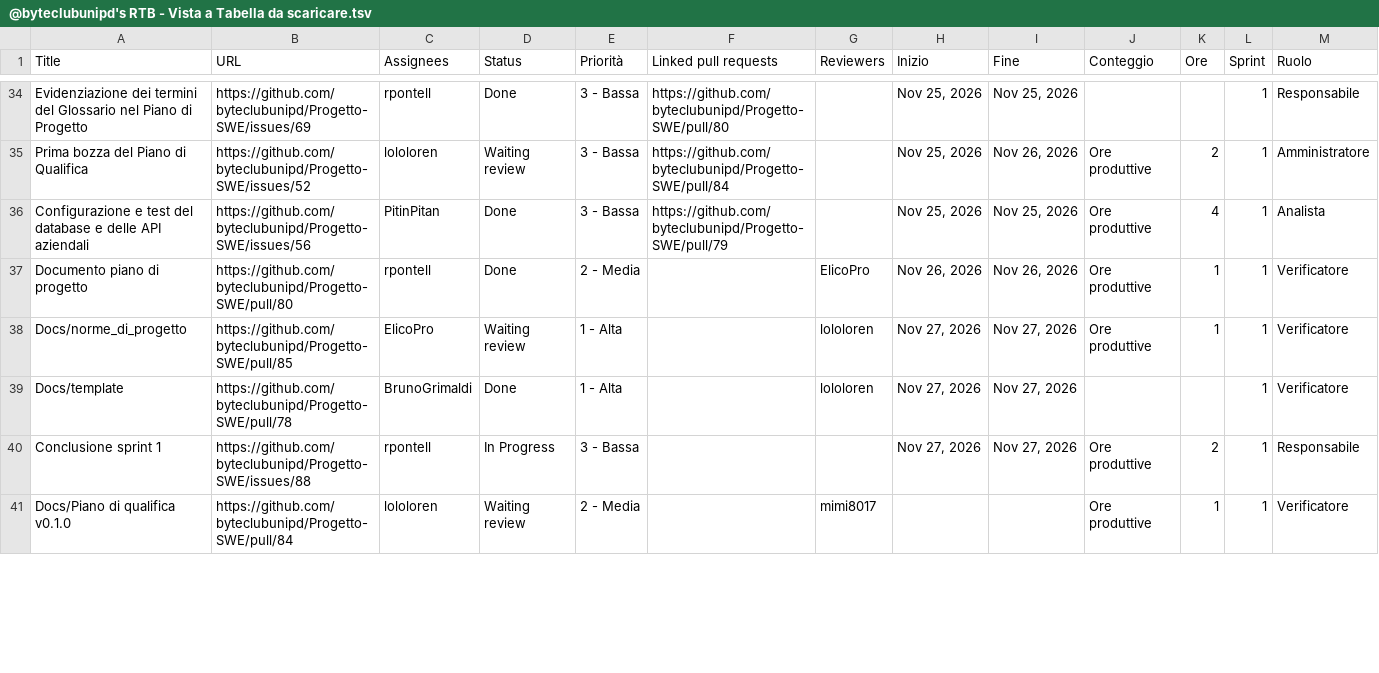
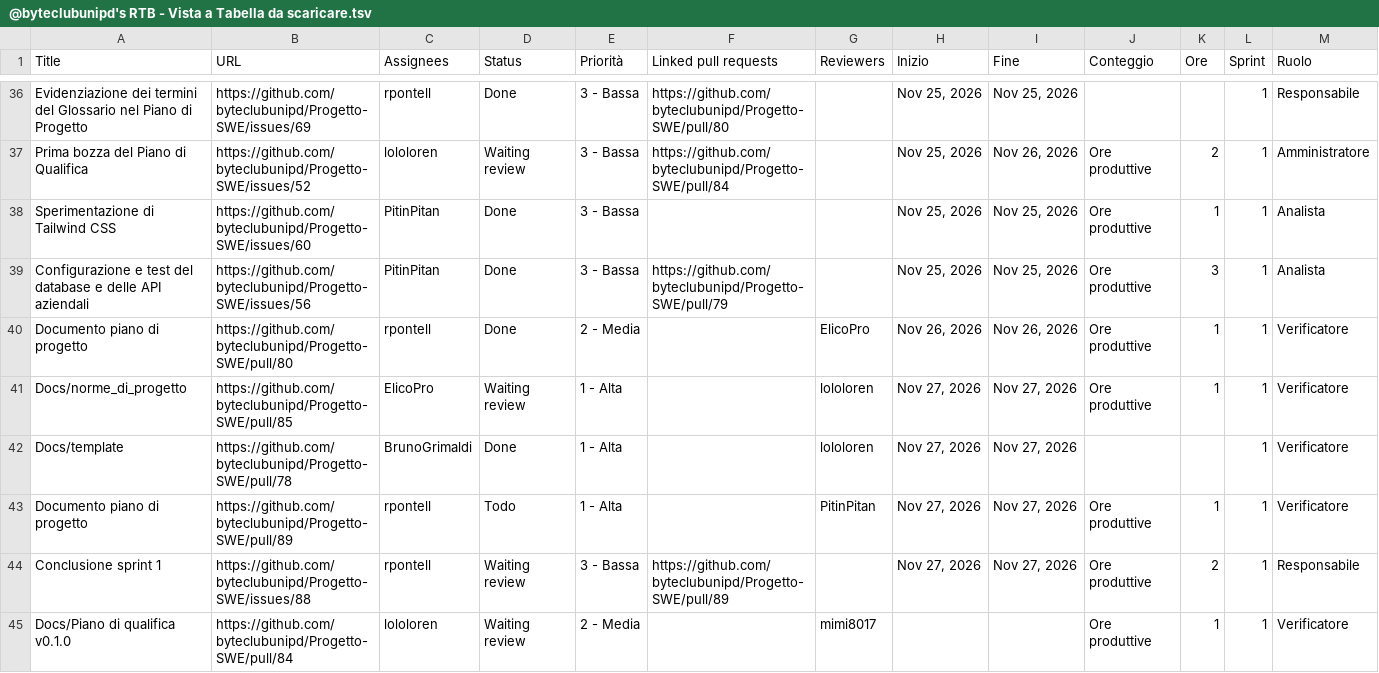
Before and after one commit to byteclubunipd/Progetto-SWE, a TSV file: docs/3_RTB/Documenti_esterni/Piano_di_progetto/@byteclubunipd's RTB - Vista a Tabella da scaricare.tsv, drawn as a sheet; only a part is shown, gaps mark what is left out; the diff covers the shown part only.

Commit message:
fix: errori di verifica

```diff
--- a/docs/3_RTB/Documenti_esterni/Piano_di_progetto/@byteclubunipd's RTB - Vista a Tabella da scaricare.tsv
+++ b/docs/3_RTB/Documenti_esterni/Piano_di_progetto/@byteclubunipd's RTB - Vista a Tabella da scaricare.tsv
@@ -35,3 +37,4 @@ Evidenziazione dei termini del Glossario nel Piano di Progetto	https://github.co
 Prima bozza del Piano di Qualifica	https://github.com/byteclubunipd/Progetto-SWE/issues/52	lololoren	Waiting review	3 - Bassa	https://github.com/byteclubunipd/Progetto-SWE/pull/84		Nov 25, 2026	Nov 26, 2026	Ore produttive	2	1	Amministratore
-Configurazione e test del database e delle API aziendali	https://github.com/byteclubunipd/Progetto-SWE/issues/56	PitinPitan	Done	3 - Bassa	https://github.com/byteclubunipd/Progetto-SWE/pull/79		Nov 25, 2026	Nov 25, 2026	Ore produttive	4	1	Analista
+Sperimentazione di Tailwind CSS	https://github.com/byteclubunipd/Progetto-SWE/issues/60	PitinPitan	Done	3 - Bassa			Nov 25, 2026	Nov 25, 2026	Ore produttive	1	1	Analista
+Configurazione e test del database e delle API aziendali	https://github.com/byteclubunipd/Progetto-SWE/issues/56	PitinPitan	Done	3 - Bassa	https://github.com/byteclubunipd/Progetto-SWE/pull/79		Nov 25, 2026	Nov 25, 2026	Ore produttive	3	1	Analista
 Documento piano di progetto	https://github.com/byteclubunipd/Progetto-SWE/pull/80	rpontell	Done	2 - Media		ElicoPro	Nov 26, 2026	Nov 26, 2026	Ore produttive	1	1	Verificatore
@@ -39,3 +42,4 @@ Docs/norme_di_progetto	https://github.com/byteclubunipd/Progetto-SWE/pull/85	Eli
 Docs/template	https://github.com/byteclubunipd/Progetto-SWE/pull/78	BrunoGrimaldi	Done	1 - Alta		lololoren	Nov 27, 2026	Nov 27, 2026			1	Verificatore
-Conclusione sprint 1	https://github.com/byteclubunipd/Progetto-SWE/issues/88	rpontell	In Progress	3 - Bassa			Nov 27, 2026	Nov 27, 2026	Ore produttive	2	1	Responsabile
+Documento piano di progetto	https://github.com/byteclubunipd/Progetto-SWE/pull/89	rpontell	Todo	1 - Alta		PitinPitan	Nov 27, 2026	Nov 27, 2026	Ore produttive	1	1	Verificatore
+Conclusione sprint 1	https://github.com/byteclubunipd/Progetto-SWE/issues/88	rpontell	Waiting review	3 - Bassa	https://github.com/byteclubunipd/Progetto-SWE/pull/89		Nov 27, 2026	Nov 27, 2026	Ore produttive	2	1	Responsabile
 Docs/Piano di qualifica v0.1.0	https://github.com/byteclubunipd/Progetto-SWE/pull/84	lololoren	Waiting review	2 - Media		mimi8017			Ore produttive	1	1	Verificatore
```
Also changed, not shown: 2 added rows, 3 removed rows and 1 edited cell elsewhere in this file, 2 other files.
